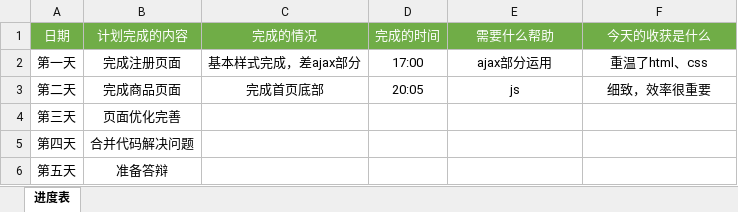
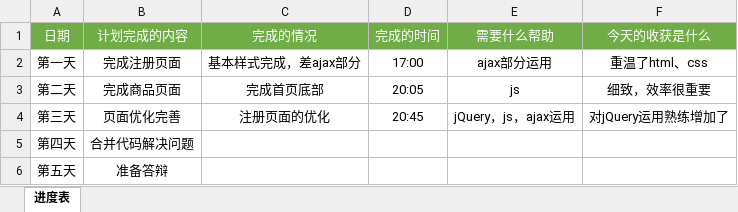
Before and after one commit to jessicawtt/liangcang110, an Excel workbook: 【西安-袁聪】-组员进度表.xlsx, sheet 进度表, drawn as a sheet; values as stored, in another font and other column widths than the file's, no borders; the diff names each change by its address in the sheet, - before the commit and + after, or states it on an @@ line.

Commit message:
11.01

```diff
--- a/【西安-袁聪】-组员进度表.xlsx (sheet 进度表)
+++ b/【西安-袁聪】-组员进度表.xlsx (sheet 进度表)
-C4 (完成的情况): (empty)
+C4 (完成的情况): 注册页面的优化
-D4 (完成的时间): (empty)
+D4 (完成的时间): 20:45
-E4 (需要什么帮助): (empty)
+E4 (需要什么帮助): jQuery，js，ajax运用
-F4 (今天的收获是什么): (empty)
+F4 (今天的收获是什么): 对jQuery运用熟练增加了
```
